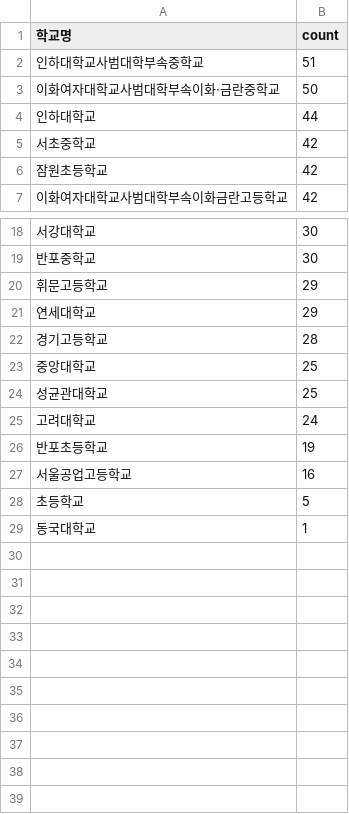
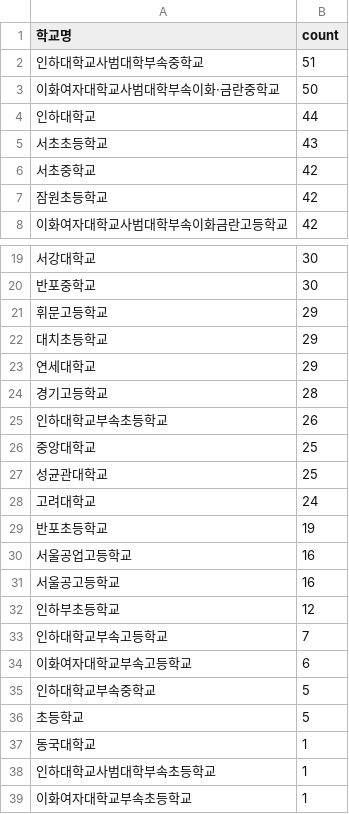
Before and after one commit to imadeit-gyuriPARK/Dongguk_dreampath, a CSV file: results/school_counts_2026-08-01/school_counts.csv, drawn as a sheet; only a part is shown, gaps mark what is left out; the diff names each change by its address in the sheet, - before the commit and + after, or states it on an @@ line.

```diff
--- a/results/school_counts_2026-08-01/school_counts.csv
+++ b/results/school_counts_2026-08-01/school_counts.csv
+row 5: 서초초등학교 | 43
+row 22: 대치초등학교 | 29
+row 25: 인하대학교부속초등학교 | 26
+row 31: 서울공고등학교 | 16
+row 32: 인하부초등학교 | 12
+row 33: 인하대학교부속고등학교 | 7
+row 34: 이화여자대학교부속고등학교 | 6
+row 35: 인하대학교부속중학교 | 5
+row 38: 인하대학교사범대학부속초등학교 | 1
+row 39: 이화여자대학교부속초등학교 | 1
```
Also changed, not shown: 8 other files.
